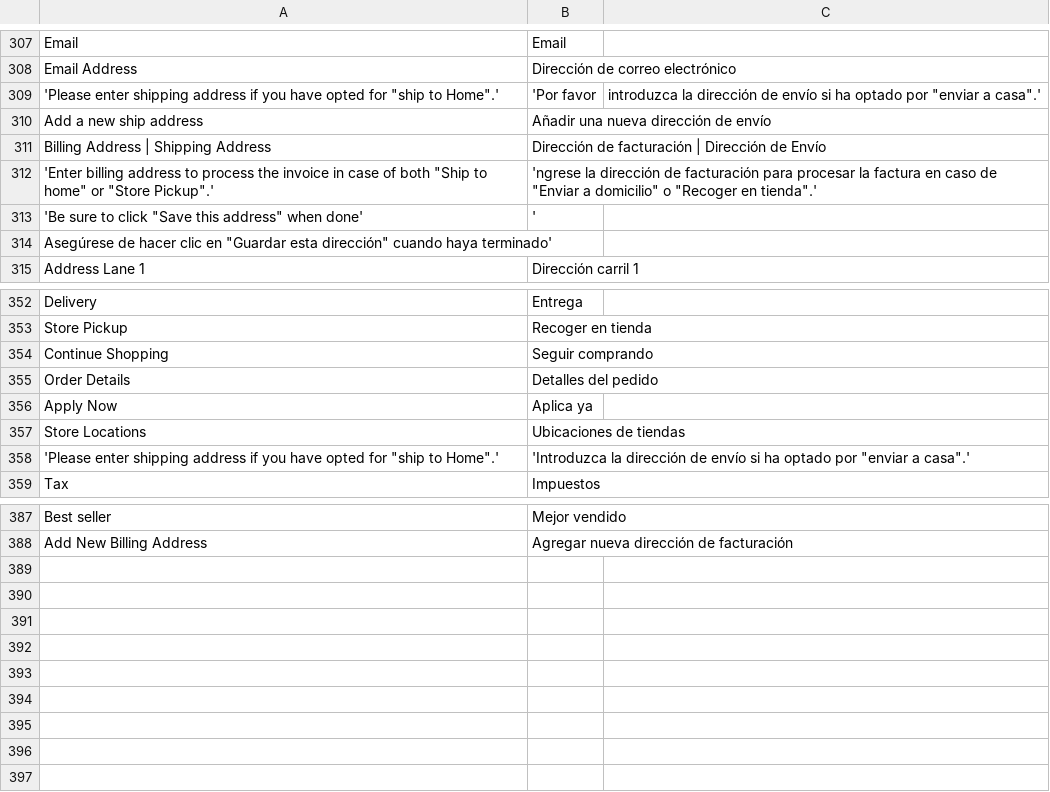
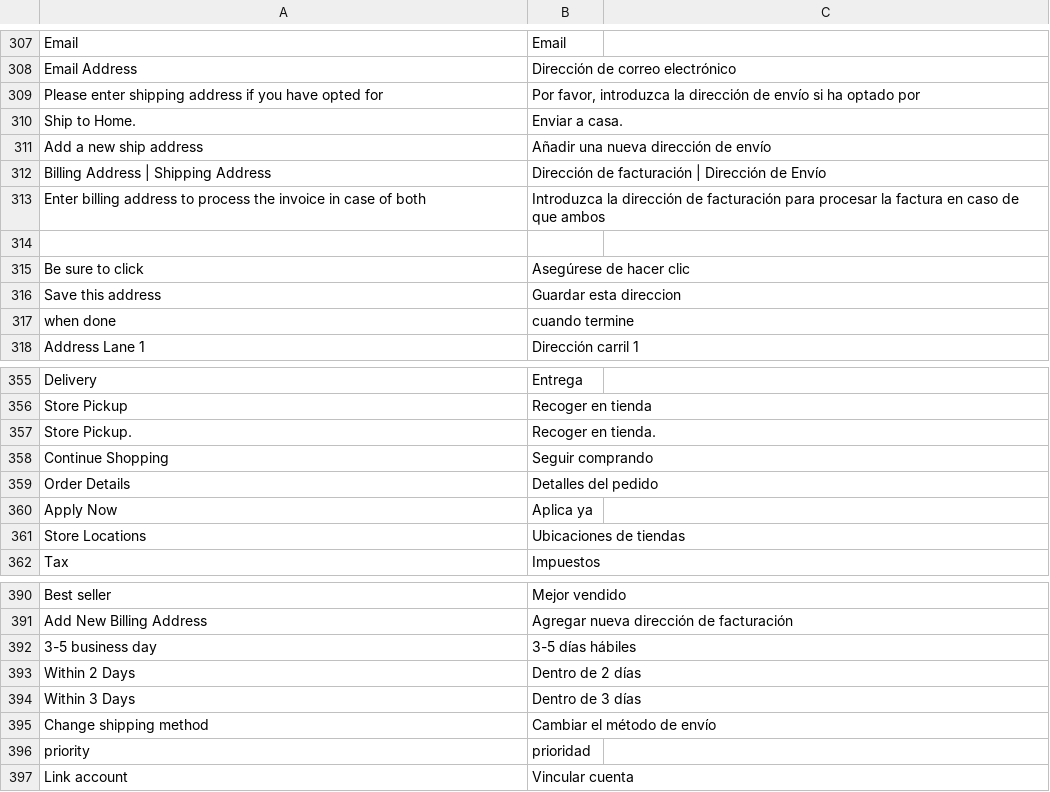
Before and after one commit to hanghua2017/icuracao-dev, a CSV file: app/design/frontend/Dyode/curacao/i18n/es_ES.csv, drawn as a sheet; only a part is shown, gaps mark what is left out; removed rows and columns are numbered as before the commit, all else as after; the diff names each change by its address in the sheet, - before the commit and + after, or states it on an @@ line.

Commit message:
checkout page translation KO

```diff
--- a/app/design/frontend/Dyode/curacao/i18n/es_ES.csv
+++ b/app/design/frontend/Dyode/curacao/i18n/es_ES.csv
-row 309: 'Please enter shipping address if you have opted for "ship to Home".' | 'Por favor | introduzca la dirección de envío si ha optado por "enviar a casa".'
+row 309: Please enter shipping address if you have opted for | Por favor, introduzca la dirección de envío si ha optado por
+row 310: Ship to Home. | Enviar a casa.
-A313: 'Enter billing address to process the invoice in case of both "Ship to home" or "Store Pickup".'
+A313: Enter billing address to process the invoice in case of both
-B313: 'ngrese la dirección de facturación para procesar la factura en caso de "Enviar a domicilio" o "Recoger en tienda".'
+B313: Introduzca la dirección de facturación para procesar la factura en caso de que ambos
-row 314: 'Be sure to click "Save this address" when done' | '
+row 314: (empty)
-row 314: Asegúrese de hacer clic en "Guardar esta dirección" cuando haya terminado'
+row 315: Be sure to click | Asegúrese de hacer clic
+row 316: Save this address | Guardar esta direccion
+row 317: when done | cuando termine
+row 357: Store Pickup. | Recoger en tienda.
-row 358: 'Please enter shipping address if you have opted for "ship to Home".' | 'Introduzca la dirección de envío si ha optado por "enviar a casa".'
+row 392: 3-5 business day | 3-5 días hábiles
+row 393: Within 2 Days | Dentro de 2 días
+row 394: Within 3 Days | Dentro de 3 días
+row 395: Change shipping method | Cambiar el método de envío
+row 396: priority | prioridad
+row 397: Link account | Vincular cuenta
```
Also changed, not shown: 7 other files.
